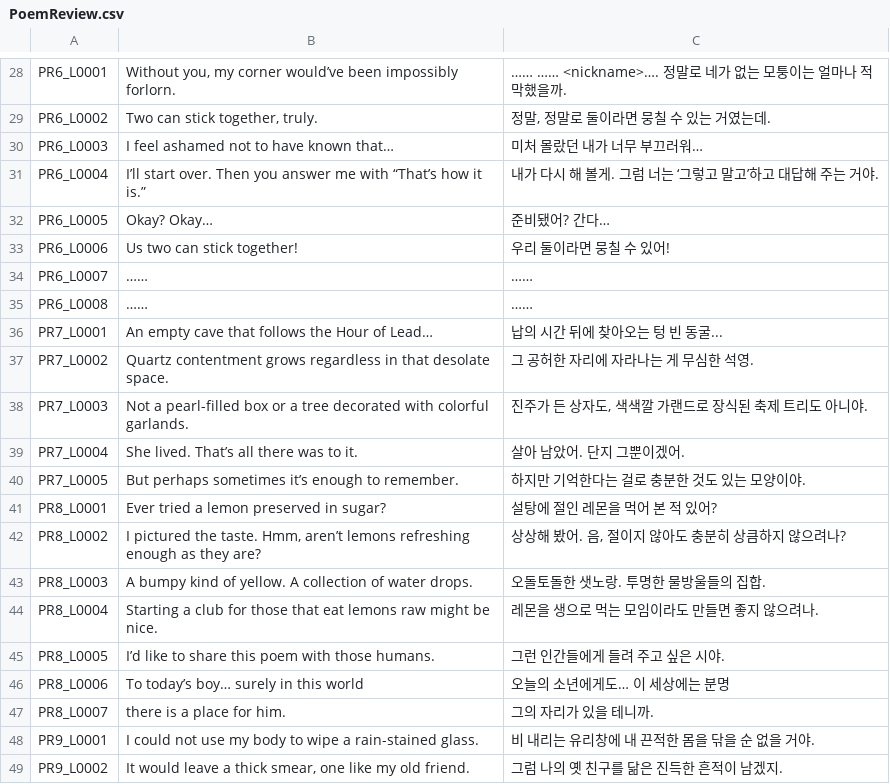
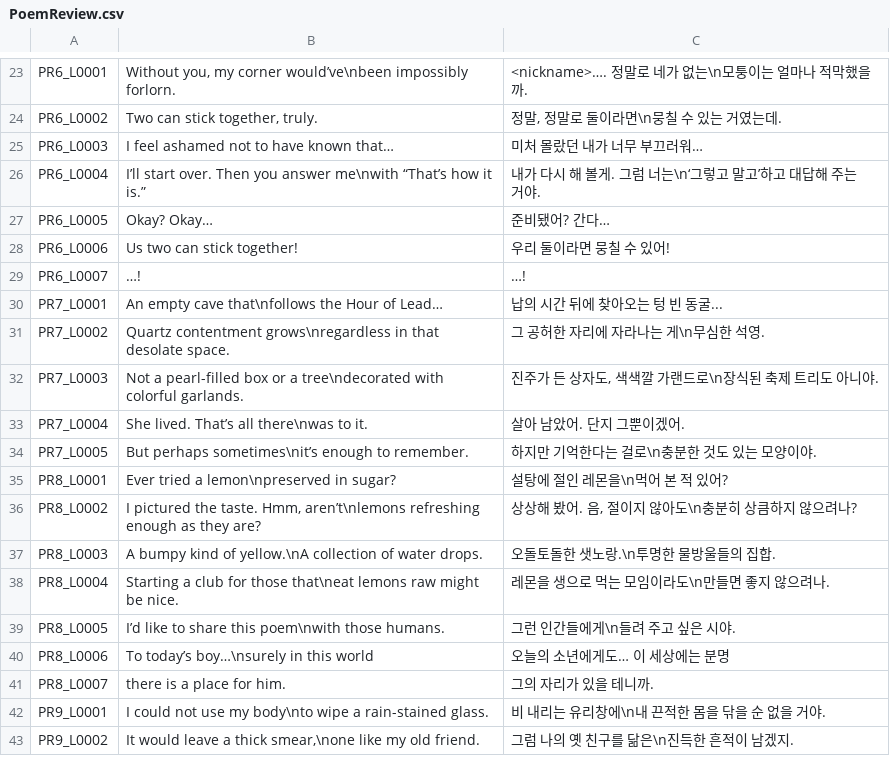
Before and after one commit to MungchiTheBlackThing/The-Black-Thing, a CSV file: Assets/Resources/CSV/LocalizationCSV/PoemReview.csv, drawn as a sheet; only a part is shown, gaps mark what is left out; removed rows and columns are numbered as before the commit, all else as after; the diff covers the shown part only; the diff names each change by its address in the sheet, - before the commit and + after, or states it on an @@ line.

```diff
--- a/Assets/Resources/CSV/LocalizationCSV/PoemReview.csv
+++ b/Assets/Resources/CSV/LocalizationCSV/PoemReview.csv
-B23: …my corner would’ve been impossibly forlorn.
+B23: …my corner would’ve\nbeen impossibly forlorn.
-C23: …… …… <nickname>…. 정말로 네가 없는 모퉁이는 얼마나 적막했을까.
+C23: <nickname>…. 정말로 네가 없는\n모퉁이는 얼마나 적막했을까.
-C24: 정말, 정말로 둘이라면 뭉칠 수 있는 거였는데.
+C24: 정말, 정말로 둘이라면\n뭉칠 수 있는 거였는데.
-B26: …you answer me with “That’s how…
+B26: …you answer me\nwith “That’s how…
-C26: 내가 다시 해 볼게. 그럼 너는 ‘그렇고 말고’하고 대답해 주는 거야.
+C26: 내가 다시 해 볼게. 그럼 너는\n‘그렇고 말고’하고 대답해 주는 거야.
-B29: ……
+B29: …!
-C29: ……
+C29: …!
-row 35: PR6_L0008 | …… | ……
-B30: An empty cave that follows the Hour of Lead…
+B30: An empty cave that\nfollows the Hour of Lead…
-B31: Quartz contentment grows regardless in that…
+B31: Quartz contentment grows\nregardless in that…
-C31: 그 공허한 자리에 자라나는 게 무심한 석영.
+C31: 그 공허한 자리에 자라나는 게\n무심한 석영.
-B32: …or a tree decorated with colorful…
+B32: …or a tree\ndecorated with colorful…
-C32: 진주가 든 상자도, 색색깔 가랜드로 장식된 축제 트리도 아니야.
+C32: 진주가 든 상자도, 색색깔 가랜드로\n장식된 축제 트리도 아니야.
-B33: She lived. That’s all there was to it.
+B33: She lived. That’s all there\nwas to it.
-B34: But perhaps sometimes it’s enough to…
+B34: But perhaps sometimes\nit’s enough to…
-C34: 하지만 기억한다는 걸로 충분한 것도 있는 모양이야.
+C34: 하지만 기억한다는 걸로\n충분한 것도 있는 모양이야.
-B35: Ever tried a lemon preserved in sugar?
+B35: Ever tried a lemon\npreserved in sugar?
-C35: 설탕에 절인 레몬을 먹어 본 적 있어?
+C35: 설탕에 절인 레몬을\n먹어 본 적 있어?
-B36: …taste. Hmm, aren’t lemons refreshing enough…
+B36: …taste. Hmm, aren’t\nlemons refreshing enough…
-C36: 상상해 봤어. 음, 절이지 않아도 충분히 상큼하지 않으려나?
+C36: 상상해 봤어. 음, 절이지 않아도\n충분히 상큼하지 않으려나?
-B37: …kind of yellow. A collection of…
+B37: …kind of yellow.\nA collection of…
-C37: 오돌토돌한 샛노랑. 투명한 물방울들의 집합.
+C37: 오돌토돌한 샛노랑.\n투명한 물방울들의 집합.
-B38: …for those that eat lemons raw…
+B38: …for those that\neat lemons raw…
-C38: 레몬을 생으로 먹는 모임이라도 만들면 좋지 않으려나.
+C38: 레몬을 생으로 먹는 모임이라도\n만들면 좋지 않으려나.
-B39: …share this poem with those humans.
+B39: …share this poem\nwith those humans.
-C39: 그런 인간들에게 들려 주고 싶은 시야.
+C39: 그런 인간들에게\n들려 주고 싶은 시야.
-B40: To today’s boy… surely in this world
+B40: To today’s boy…\nsurely in this world
-B42: …use my body to wipe a…
+B42: …use my body\nto wipe a…
-C42: 비 내리는 유리창에 내 끈적한 몸을 닦을 순 없을 거야.
+C42: 비 내리는 유리창에\n내 끈적한 몸을 닦을 순 없을 거야.
-B43: …a thick smear, one like my…
+B43: …a thick smear,\none like my…
-C43: 그럼 나의 옛 친구를 닮은 진득한 흔적이 남겠지.
+C43: 그럼 나의 옛 친구를 닮은\n진득한 흔적이 남겠지.
```
Also changed, not shown: 5 removed rows and 73 edited cells elsewhere in this file, 3 other files.
